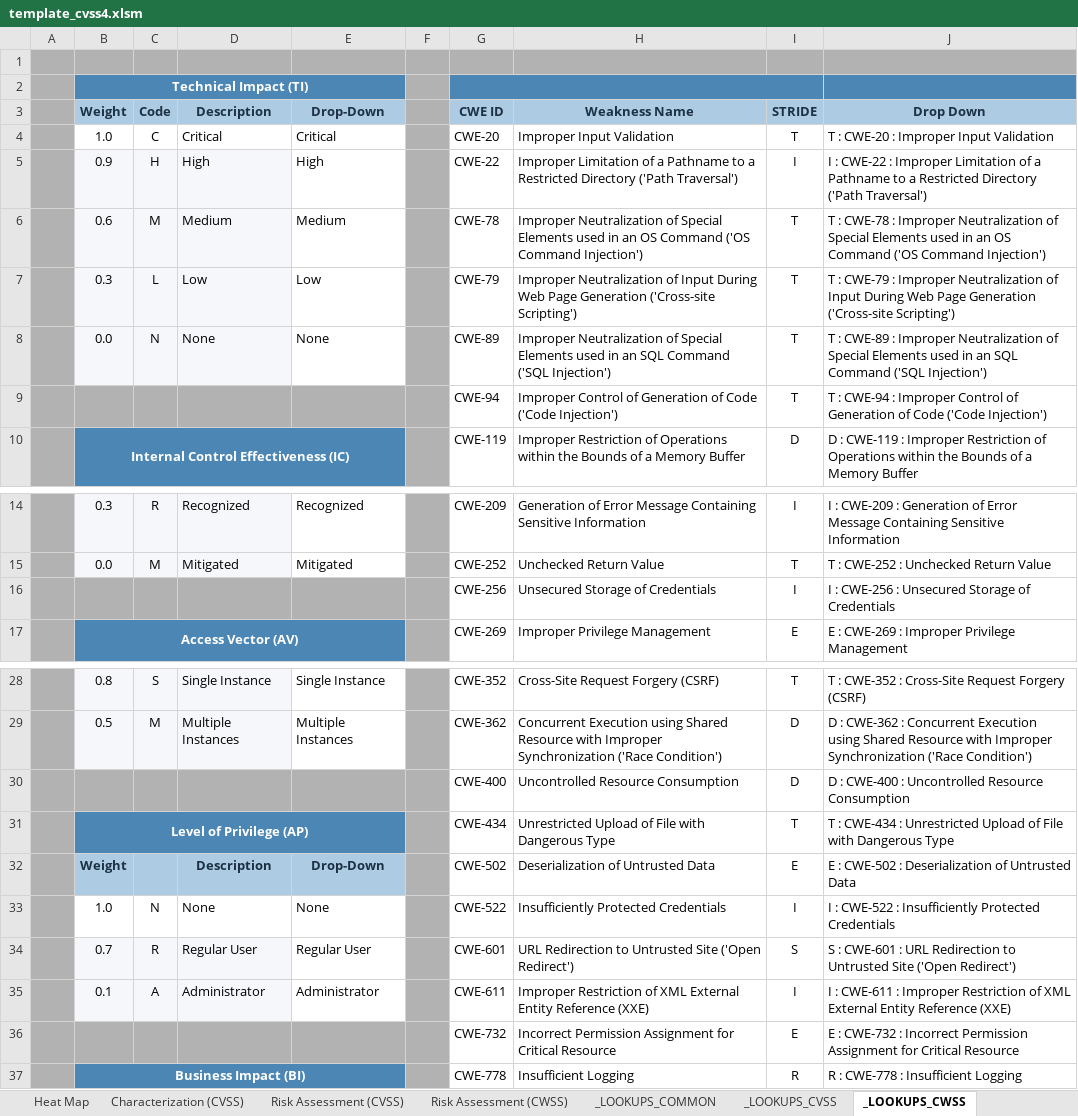
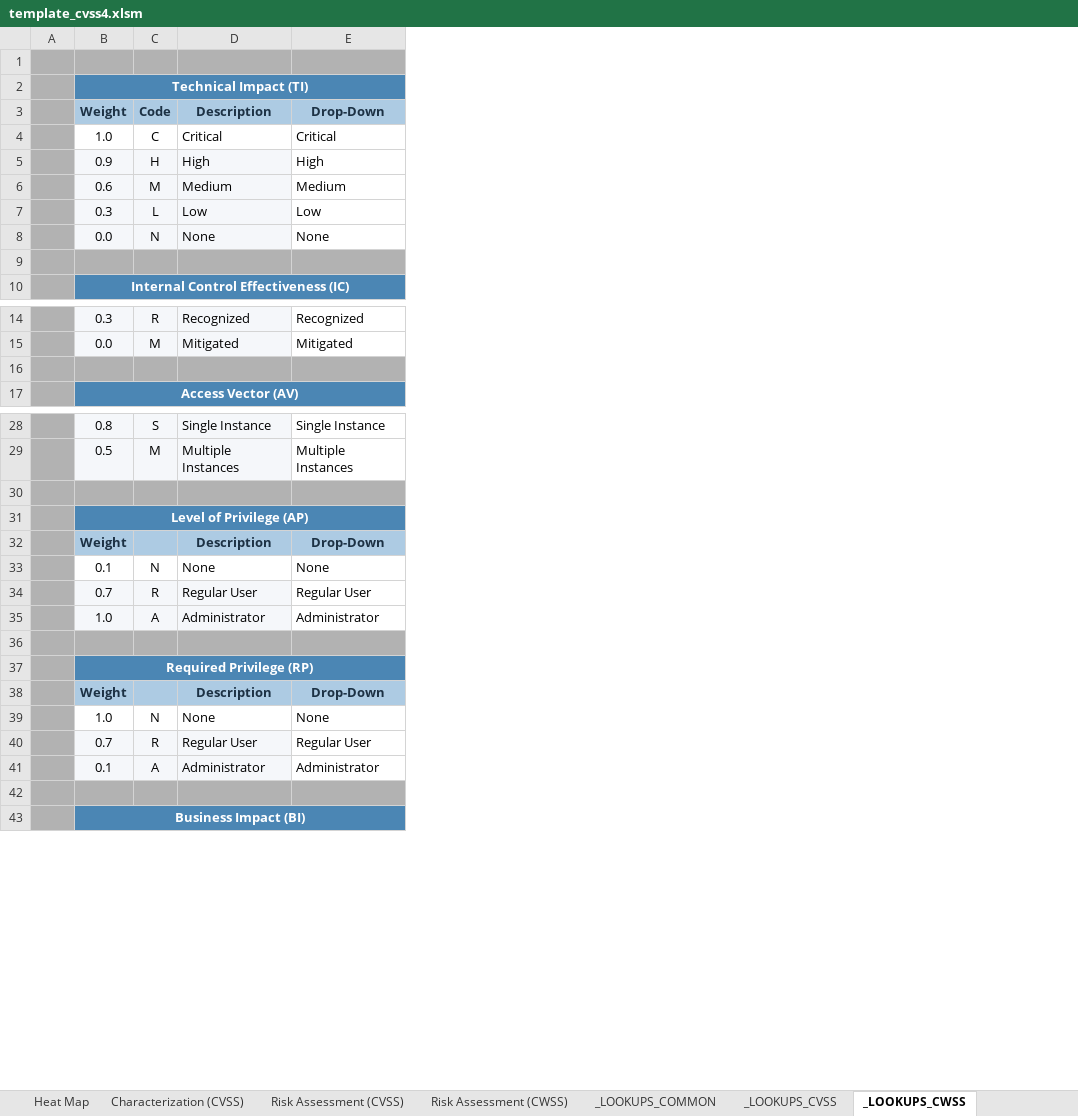
Before and after one commit to nixime/simple_vun_tester, an Excel workbook: template/template_cvss4.xlsm, sheet _LOOKUPS_CWSS, drawn as a sheet; only a part is shown, gaps mark what is left out; values as stored, in another font and other column widths than the file's, no borders; removed rows and columns are numbered as before the commit, all else as after; the diff covers the shown part only; the diff names each change by its address in the sheet, - before the commit and + after, or states it on an @@ line.

```diff
--- a/template/template_cvss4.xlsm (sheet _LOOKUPS_CWSS)
+++ b/template/template_cvss4.xlsm (sheet _LOOKUPS_CWSS)
-column F, empty
-column G, rows 3-10: CWE ID | CWE-20 | CWE-22 | CWE-78 | CWE-79 | CWE-89 | CWE-94 | CWE-119; rows 14-17: CWE-209 | CWE-252 | CWE-256 | CWE-269; rows 28-37: CWE-352 | CWE-362 | CWE-400 | CWE-434 | CWE-502 | CWE-522 | CWE-601 | CWE-611 | CWE-732 | CWE-778
-column H, rows 3-10: Weakness Name | Improper Input Validation | Improper Limitation of a Pathname to a Restricted Directory ('Path Traversal') | Improper Neutralization of Special Elements used in an OS Command ('OS Command Injection') | Improper Neutralization of Input During Web Page Generation ('Cross-site Scripting') | Improper Neutralization of Special Elements used in an SQL Command ('SQL Injection') | Improper Control of Generation of Code ('Code Injection') | Improper Restriction of Operations within the Bounds of a Memory Buffer; rows 14-17: Generation of Error Message Containing Sensitive Information | Unchecked Return Value | Unsecured Storage of Credentials | Improper Privilege Management; rows 28-37: Cross-Site Request Forgery (CSRF) | Concurrent Execution using Shared Resource with Improper Synchronization ('Race Condition') | Uncontrolled Resource Consumption | Unrestricted Upload of File with Dangerous Type | Deserialization of Untrusted Data | Insufficiently Protected Credentials | URL Redirection to Untrusted Site ('Open Redirect') | Improper Restriction of XML External Entity Reference (XXE) | Incorrect Permission Assignment for Critical Resource | Insufficient Logging
-column I, rows 3-10: STRIDE | T | I | T | T | T | T | D; rows 14-17: I | T | I | E; rows 28-37: T | D | D | T | E | I | S | I | E | R
-column J, rows 3-10: Drop Down | T : CWE-20 : Improper Input Validation | I : CWE-22 : Improper Limitation of a Pathname to a Restricted Directory ('Path Traversal') | T : CWE-78 : Improper Neutralization of Special Elements used in an OS Command ('OS Command Injection') | T : CWE-79 : Improper Neutralization of Input During Web Page Generation ('Cross-site Scripting') | T : CWE-89 : Improper Neutralization of Special Elements used in an SQL Command ('SQL Injection') | T : CWE-94 : Improper Control of Generation of Code ('Code Injection') | D : CWE-119 : Improper Restriction of Operations within the Bounds of a Memory Buffer; rows 14-17: I : CWE-209 : Generation of Error Message Containing Sensitive Information | T : CWE-252 : Unchecked Return Value | I : CWE-256 : Unsecured Storage of Credentials | E : CWE-269 : Improper Privilege Management; rows 28-37: T : CWE-352 : Cross-Site Request Forgery (CSRF) | D : CWE-362 : Concurrent Execution using Shared Resource with Improper Synchronization ('Race Condition') | D : CWE-400 : Uncontrolled Resource Consumption | T : CWE-434 : Unrestricted Upload of File with Dangerous Type | E : CWE-502 : Deserialization of Untrusted Data | I : CWE-522 : Insufficiently Protected Credentials | S : CWE-601 : URL Redirection to Untrusted Site ('Open Redirect') | I : CWE-611 : Improper Restriction of XML External Entity Reference (XXE) | E : CWE-732 : Incorrect Permission Assignment for Critical Resource | R : CWE-778 : Insufficient Logging
-row 9:  |  |  |  |  |  | CWE-94 | Improper Control of Generation of Code ('Code Injection') | T | T : CWE-94 : Improper Control of Generation of Code ('Code Injection')
+row 9: (empty)
-row 16:  |  |  |  |  |  | CWE-256 | Unsecured Storage of Credentials | I | I : CWE-256 : Unsecured Storage of Credentials
+row 16: (empty)
-row 30:  |  |  |  |  |  | CWE-400 | Uncontrolled Resource Consumption | D | D : CWE-400 : Uncontrolled Resource Consumption
+row 30: (empty)
+row 33:  | 0.1 | N | None | None
+row 34:  | 0.7 | R | Regular User | Regular User
+row 35:  | 1.0 | A | Administrator | Administrator
+row 36: (empty)
+row 37:  | Required Privilege (RP)
+row 38:  | Weight |  | Description | Drop-Down
-row 42:  |  |  |  |  |  | CWE-732 | Incorrect Permission Assignment for Critical Resource | E | E : CWE-732 : Incorrect Permission Assignment for Critical Resource
+row 42: (empty)
```
Also changed, not shown: 90 added rows and 12 edited cells elsewhere in this sheet, sheet Risk Assessment (CWSS), sheet Risk Summary, sheet Heat Map, formulas that keep their value, charts or pictures.
